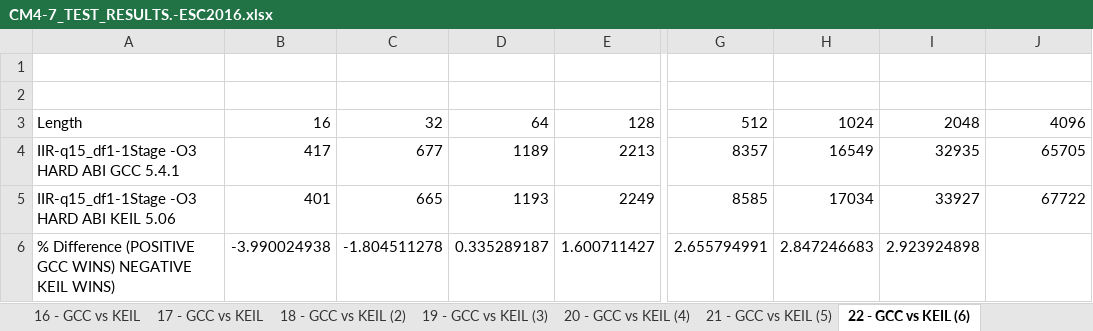
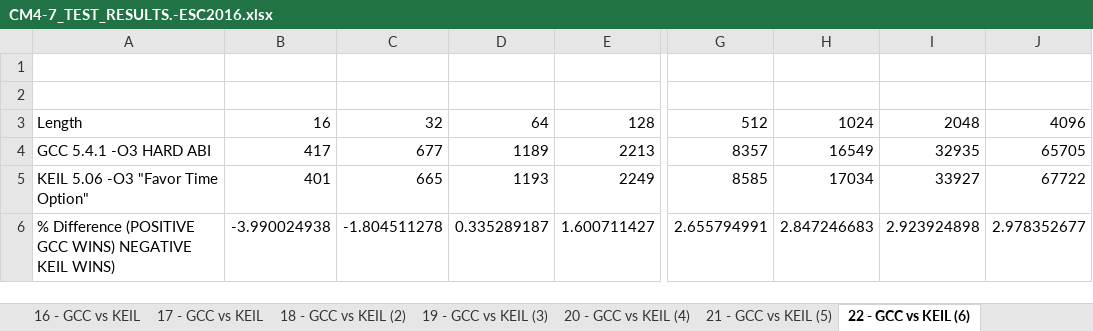
Before and after one commit to ehughes/ESC-M4, an Excel workbook: CM4-7_TEST_RESULTS.-ESC2016.xlsx, sheet 22 - GCC vs KEIL (6), drawn as a sheet; only a part is shown, gaps mark what is left out; values as stored, in another font and other column widths than the file's, no borders; charts and pictures not drawn; the diff names each change by its address in the sheet, - before the commit and + after, or states it on an @@ line.

```diff
--- a/CM4-7_TEST_RESULTS.-ESC2016.xlsx (sheet 22 - GCC vs KEIL (6))
+++ b/CM4-7_TEST_RESULTS.-ESC2016.xlsx (sheet 22 - GCC vs KEIL (6))
-A4: IIR-q15_df1-1Stage -O3 HARD ABI GCC 5.4.1
+A4: GCC 5.4.1 -O3 HARD ABI
-A5: IIR-q15_df1-1Stage -O3 HARD ABI KEIL 5.06
+A5: KEIL 5.06 -O3 "Favor Time Option"
-J6: (empty)
+J6: 2.978352677
```
Also changed, not shown: sheet 1 - Opt Compare 1, sheet 12 - M4 v M7, sheet 20 - GCC vs KEIL (4), sheet 15 - M4 v M7, sheet 8 - FLASH vs RAM 1, sheet 23 - GCC vs KEIL (7), 11 more sheets, other sheet tabs, charts or pictures, 5 other files.
